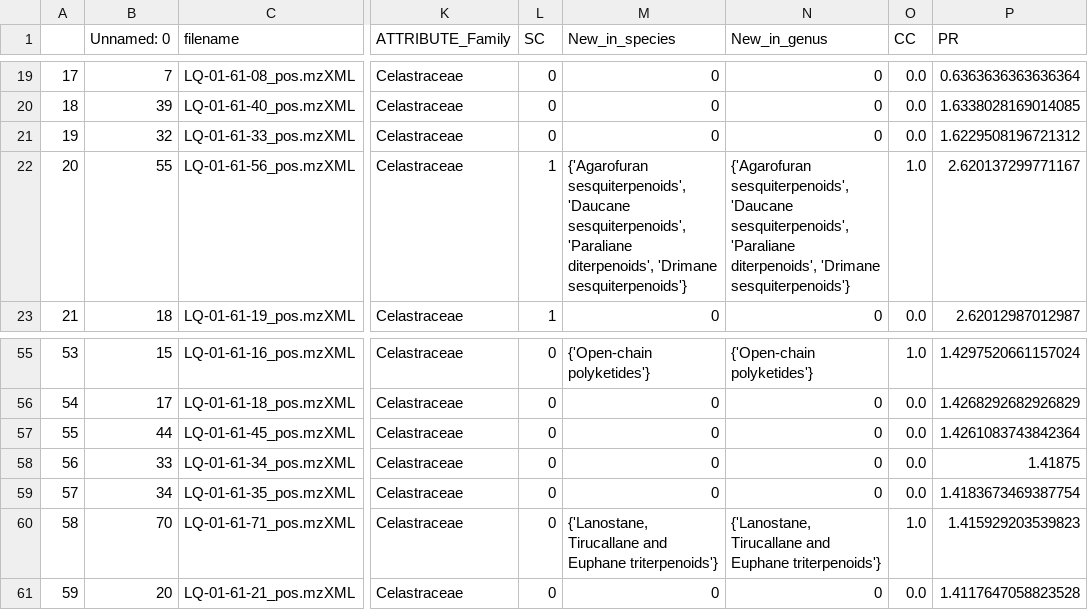
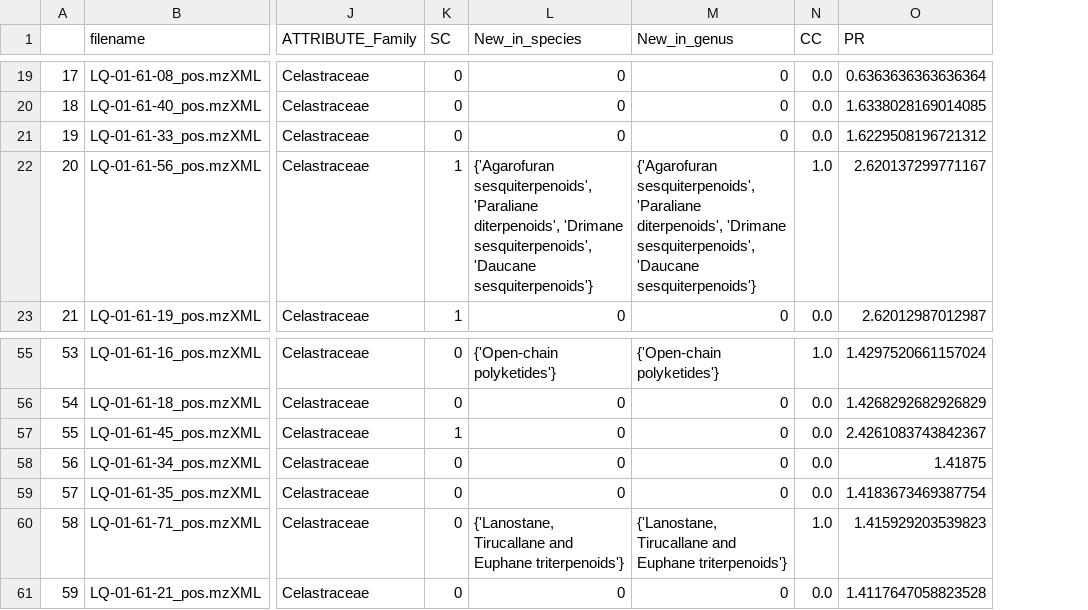
Before and after one commit to luigiquiros/inventa, a TSV file: data_out/Priority_rank_results.tsv, drawn as a sheet; only a part is shown, gaps mark what is left out; removed rows and columns are numbered as before the commit, all else as after; the diff covers the shown part only; the diff names each change by its address in the sheet, - before the commit and + after, or states it on an @@ line.

```diff
--- a/data_out/Priority_rank_results.tsv
+++ b/data_out/Priority_rank_results.tsv
-column B (Unnamed: 0), rows 19-23: 7 | 39 | 32 | 55 | 18; rows 55-61: 15 | 17 | 44 | 33 | 34 | 70 | 20
-L22 (New_in_species): {'Agarofuran sesquiterpenoids', 'Daucane sesquiterpenoids', 'Paraliane diterpenoids', 'Drimane sesquiterpenoids'}
+L22 (New_in_species): {'Agarofuran sesquiterpenoids', 'Paraliane diterpenoids', 'Drimane sesquiterpenoids', 'Daucane sesquiterpenoids'}
-M22 (New_in_genus): {'Agarofuran sesquiterpenoids', 'Daucane sesquiterpenoids', 'Paraliane diterpenoids', 'Drimane sesquiterpenoids'}
+M22 (New_in_genus): {'Agarofuran sesquiterpenoids', 'Paraliane diterpenoids', 'Drimane sesquiterpenoids', 'Daucane sesquiterpenoids'}
-K57 (SC): 0
+K57 (SC): 1
-O57 (PR): 1.4261083743842364
+O57 (PR): 2.4261083743842367
```
Also changed, not shown: 19 edited cells elsewhere in this file, data_out/CC_results.tsv, data_out/SC_results.tsv, 1 other file.
